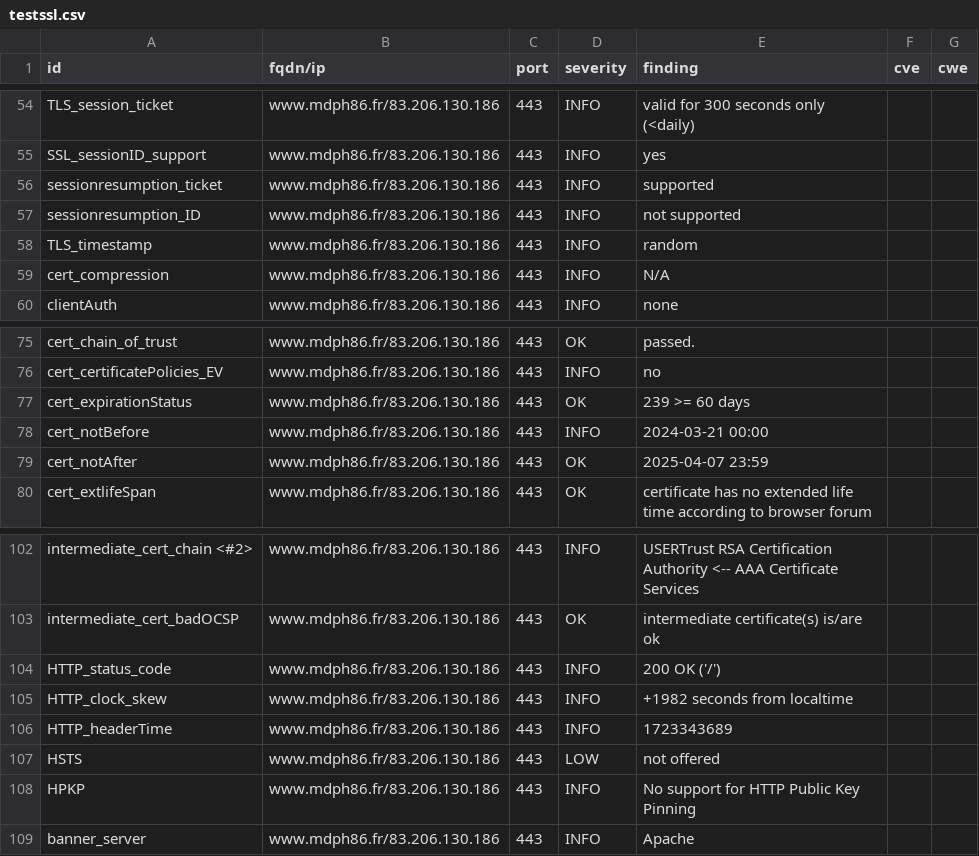
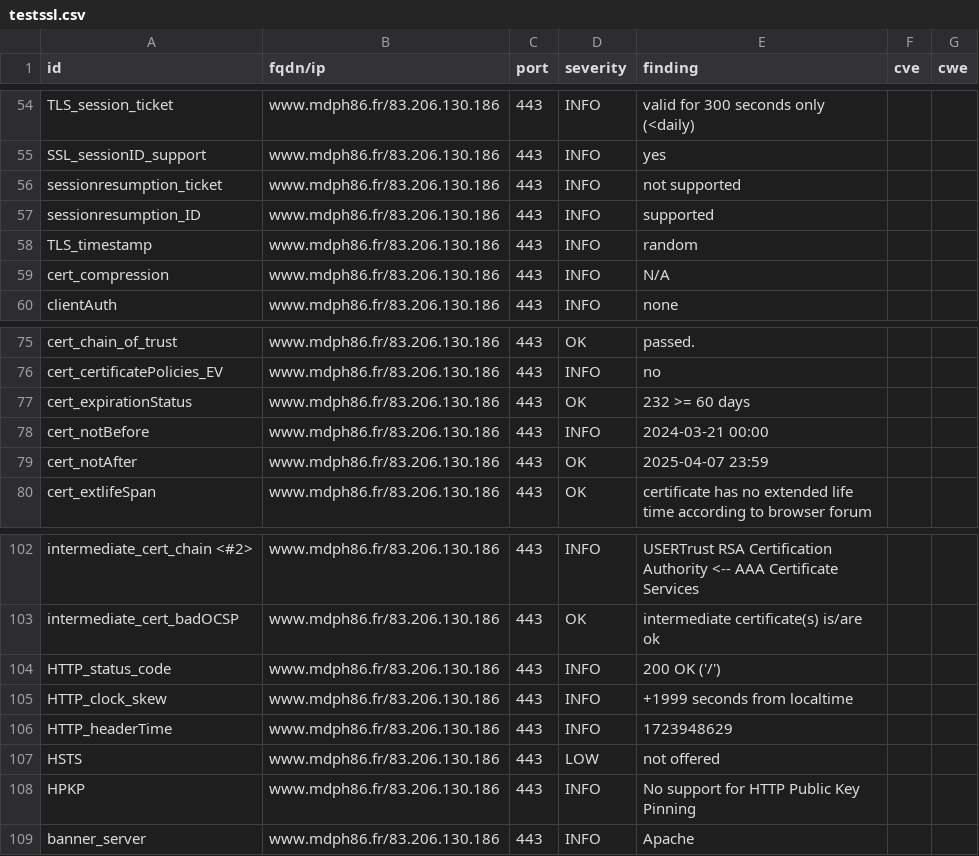
Before and after one commit to dpt86/dashlord, a CSV file: results/aHR0cHM6Ly93d3cubWRwaDg2LmZy/testssl.csv, drawn as a sheet; only a part is shown, gaps mark what is left out.

```diff
--- a/results/aHR0cHM6Ly93d3cubWRwaDg2LmZy/testssl.csv
+++ b/results/aHR0cHM6Ly93d3cubWRwaDg2LmZy/testssl.csv
@@ -55,4 +55,4 @@
 "SSL_sessionID_support","www.mdph86.fr/83.206.130.186","443","INFO","yes","",""
-"sessionresumption_ticket","www.mdph86.fr/83.206.130.186","443","INFO","supported","",""
-"sessionresumption_ID","www.mdph86.fr/83.206.130.186","443","INFO","not supported","",""
+"sessionresumption_ticket","www.mdph86.fr/83.206.130.186","443","INFO","not supported","",""
+"sessionresumption_ID","www.mdph86.fr/83.206.130.186","443","INFO","supported","",""
 "TLS_timestamp","www.mdph86.fr/83.206.130.186","443","INFO","random","",""
@@ -76,3 +76,3 @@
 "cert_certificatePolicies_EV","www.mdph86.fr/83.206.130.186","443","INFO","no","",""
-"cert_expirationStatus","www.mdph86.fr/83.206.130.186","443","OK","239 >= 60 days","",""
+"cert_expirationStatus","www.mdph86.fr/83.206.130.186","443","OK","232 >= 60 days","",""
 "cert_notBefore","www.mdph86.fr/83.206.130.186","443","INFO","2024-03-21 00:00","",""
@@ -104,4 +104,4 @@
 "HTTP_status_code","www.mdph86.fr/83.206.130.186","443","INFO","200 OK ('/')","",""
-"HTTP_clock_skew","www.mdph86.fr/83.206.130.186","443","INFO","+1982 seconds from localtime","",""
-"HTTP_headerTime","www.mdph86.fr/83.206.130.186","443","INFO","1723343689","",""
+"HTTP_clock_skew","www.mdph86.fr/83.206.130.186","443","INFO","+1999 seconds from localtime","",""
+"HTTP_headerTime","www.mdph86.fr/83.206.130.186","443","INFO","1723948629","",""
 "HSTS","www.mdph86.fr/83.206.130.186","443","LOW","not offered","",""
```
Also changed, not shown: 8 other files.
